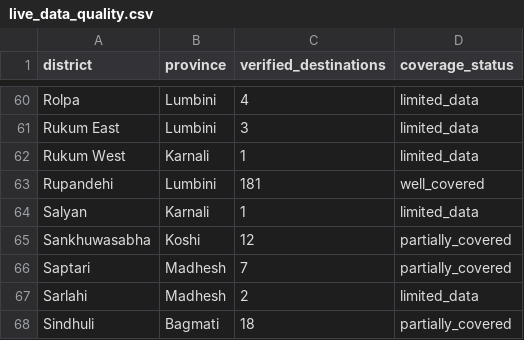
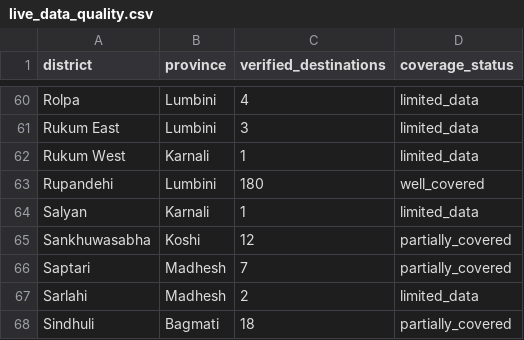
Before and after one commit to Diwash234/Tourism, a CSV file: reports/live_data_quality.csv, drawn as a sheet; only a part is shown, gaps mark what is left out; the diff covers the shown part only.

Commit message:
Close DEF-011 (duplicate merge) + DEF-013 (code splitting); DEF-012 stays honestly open
DEF-011 — duplicate destinations merged conservatively:
- NEW merge_duplicate_destinations command: only same-name+district
  records within 100 m count as duplicates (analysis: 42..49 clusters
  near, 72 pairs legitimately far apart and left untouched).
- Applied: 49 clusters, 57 twins ARCHIVED (never deleted), survivor
  keeps both records' data (blank-fill + image move), every merge
  recorded in DuplicateDecision (merged_snapshot) + audit logs on both
  rows. Dry-run default; --apply to write. Public: 6,654 -> 6,597;
  audit_navigable_places green; same-name pairs 190 -> 154 (verified
  far-apart namesakes). Test: MergeDuplicateDestinationsTests.

DEF-013 — frontend code splitting:
- React.lazy + Suspense for AdminDashboard (2.7k lines), Diagnostics,
  HotelAssignments, Tasks, ExploreNepalMap, Navigation, Itinerary.
- AdminDashboard now a separate 426 KB chunk (93 KB gz); main bundle
  2.43 MB -> 1.92 MB (558 KB gz). Logic tests + 130/130 nav tests +
  E2E 67/67 all green; lint 0 errors.

DEF-012 — stays OPEN by design: repo has district CENTROIDS only;
nearest-centroid assignment across irregular borders would be
guesswork, which the truthfulness rule forbids. Closes only with
sourced geocoding (official polygons or live Overpass on host).

Gates re-run: backend 482/482 OK on SQLite AND PostgreSQL 18.4; E2E
67/67; data-quality report regenerated (6,597 public, 0 fabrication
indicators); readiness report refreshed to these numbers.

Co-authored-by: arena-agent <297053741+arena-agent@users.noreply.github.com>

```diff
--- a/reports/live_data_quality.csv
+++ b/reports/live_data_quality.csv
@@ -62,3 +62,3 @@ Rukum East,Lumbini,3,limited_data
 Rukum West,Karnali,1,limited_data
-Rupandehi,Lumbini,181,well_covered
+Rupandehi,Lumbini,180,well_covered
 Salyan,Karnali,1,limited_data
```
Also changed, not shown: 13 edited cells elsewhere in this file, 7 other files.
